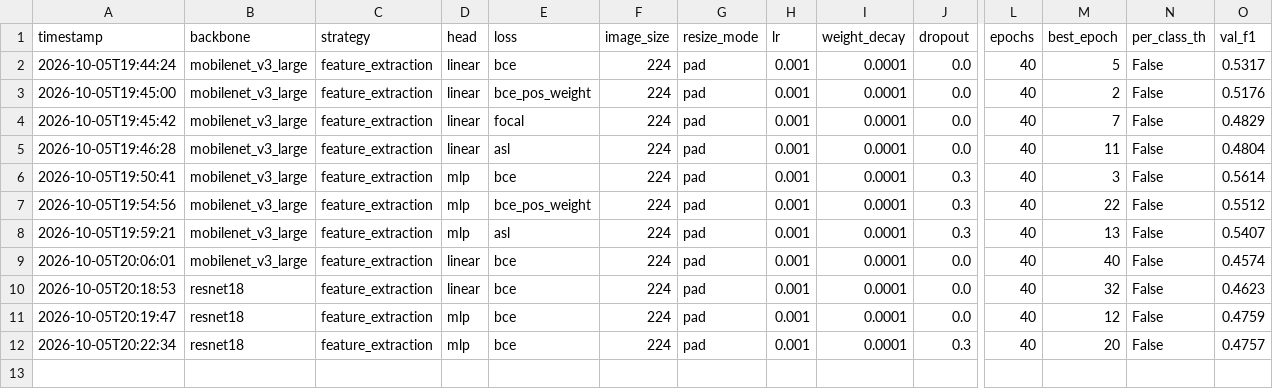
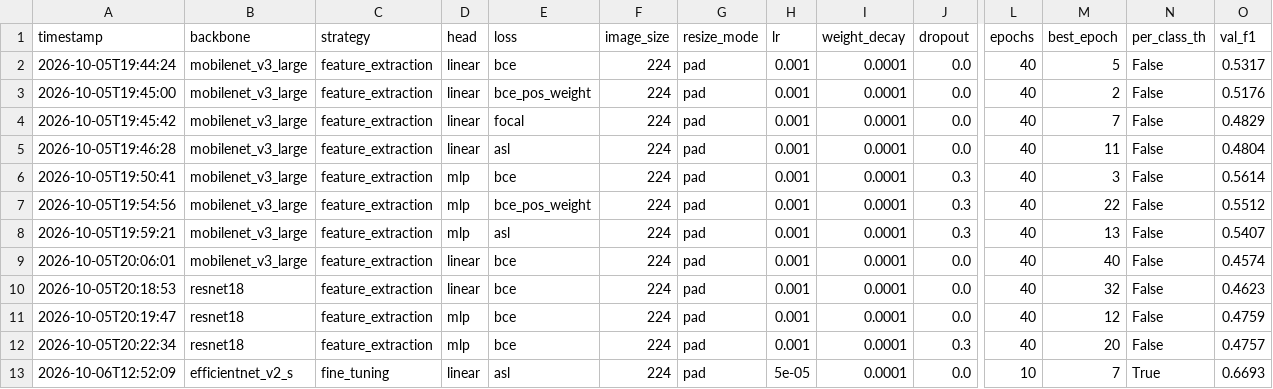
Before and after one commit to proche0/IAV_MS_COCO, a CSV file: outputs/experiments.csv, drawn as a sheet; only a part is shown, gaps mark what is left out; rows hold the shown columns only; the diff names each change by its address in the sheet, - before the commit and + after, or states it on an @@ line.

```diff
--- a/outputs/experiments.csv
+++ b/outputs/experiments.csv
+row 13: 2026-10-06T12:52:09 | efficientnet_v2_s | fine_tuning | linear | asl | 224 | pad | 5e-05 | 0.0001 | 0.0 | 10 | 7 | True | 0.6693
```
Also changed, not shown: outputs/benchmark_speed.csv, 10 other files.
